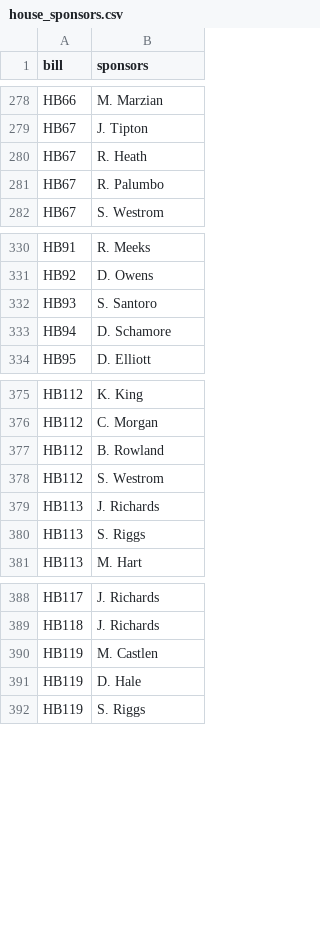
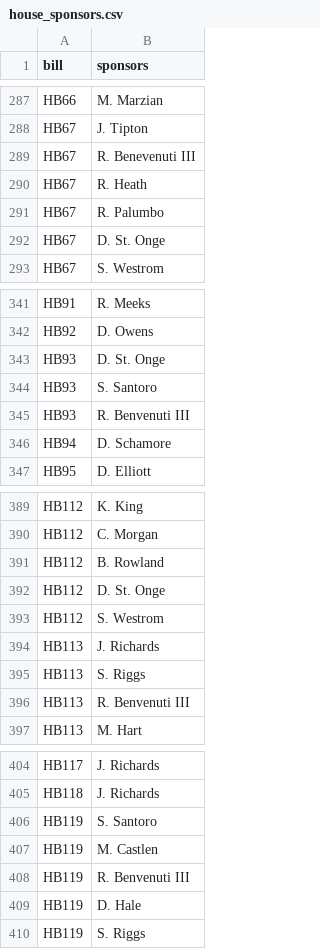
Before and after one commit to Data4Democracy/louisville-hackathon-mar2017, a CSV file: scraped-ky-bill-sponsor-csv/house_sponsors.csv, drawn as a sheet; only a part is shown, gaps mark what is left out; the diff covers the shown part only.

Commit message:
Face Checked Script Bills with Passed Hand Bills
Fixed the names with more than 1 space, and a couple stragglers

```diff
--- a/scraped-ky-bill-sponsor-csv/house_sponsors.csv
+++ b/scraped-ky-bill-sponsor-csv/house_sponsors.csv
@@ -279,4 +288,6 @@ HB66,M. Marzian
 HB67,J. Tipton
+HB67,R. Benevenuti III
 HB67,R. Heath
 HB67,R. Palumbo
+HB67,D. St. Onge
 HB67,S. Westrom
@@ -331,3 +342,5 @@ HB91,R. Meeks
 HB92,D. Owens
+HB93,D. St. Onge
 HB93,S. Santoro
+HB93,R. Benvenuti III
 HB94,D. Schamore
@@ -377,2 +391,3 @@ HB112,C. Morgan
 HB112,B. Rowland
+HB112,D. St. Onge
 HB112,S. Westrom
@@ -380,2 +395,3 @@ HB113,J. Richards
 HB113,S. Riggs
+HB113,R. Benvenuti III
 HB113,M. Hart
@@ -389,3 +405,5 @@ HB117,J. Richards
 HB118,J. Richards
+HB119,S. Santoro
 HB119,M. Castlen
+HB119,R. Benvenuti III
 HB119,D. Hale
```
Also changed, not shown: 24 added rows, 1 removed row and 3 edited cells elsewhere in this file.
